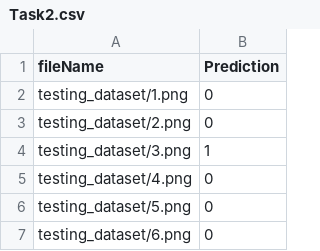
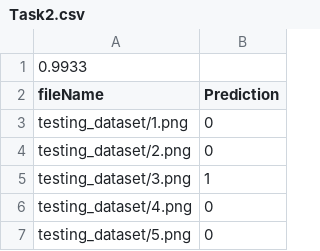
Before and after one commit to nickmagginas/ImageClassification, a CSV file: files/Task2.csv, drawn as a sheet; only a part is shown; the shorter side is filled out with more unchanged rows; the diff names each change by its address in the sheet, - before the commit and + after, or states it on an @@ line.

```diff
--- a/files/Task2.csv
+++ b/files/Task2.csv
+row 1: 0.9933
```
Also changed, not shown: files/Task1.csv, files/Task3.csv, 2 other files.
